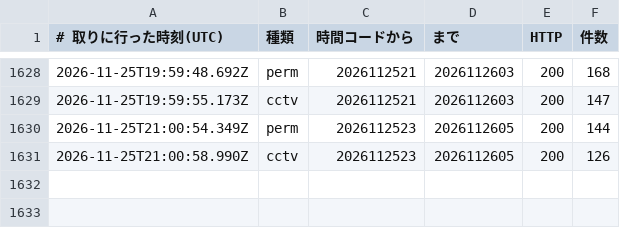
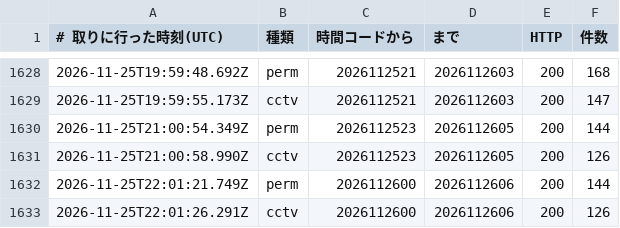
Before and after one commit to hidenaka/-taxi-daily-report-dev, a TSV file: .github/scripts/data/jartic-access-log.tsv, drawn as a sheet; only a part is shown, gaps mark what is left out; the diff names each change by its address in the sheet, - before the commit and + after, or states it on an @@ line.

```diff
--- a/.github/scripts/data/jartic-access-log.tsv
+++ b/.github/scripts/data/jartic-access-log.tsv
+row 1632: 2026-11-25T22:01:21.749Z | perm | 2026112600 | 2026112606 | 200 | 144
+row 1633: 2026-11-25T22:01:26.291Z | cctv | 2026112600 | 2026112606 | 200 | 126
```
Also changed, not shown: 1 other file.
